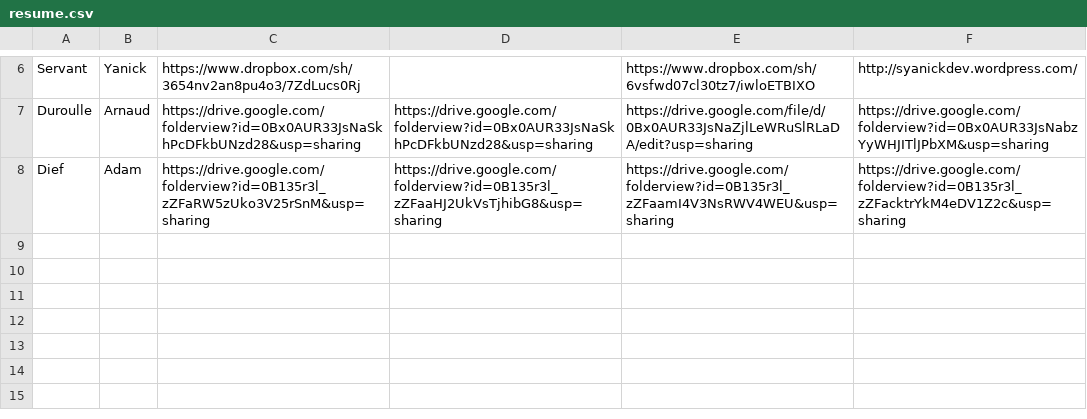
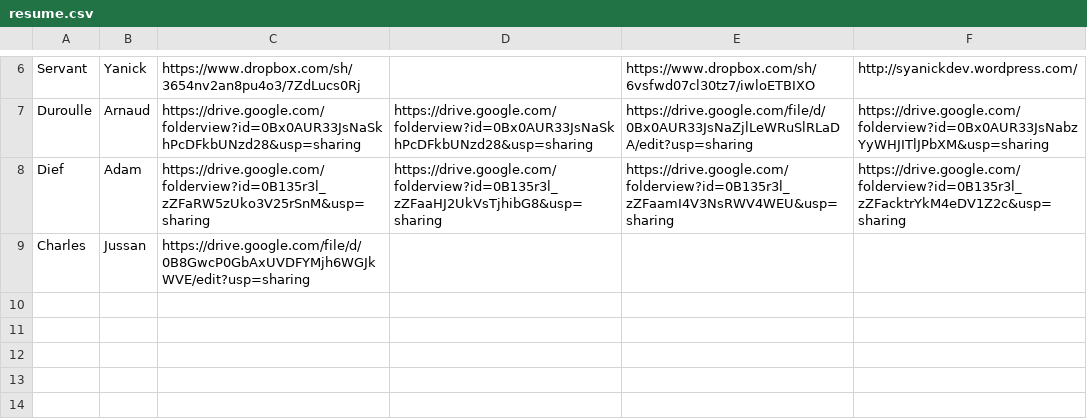
Before and after one commit to BTS-SIO2-2013/EXAM, a CSV file: resume.csv, drawn as a sheet; only a part is shown, gaps mark what is left out; the shorter side is filled out with more unchanged rows.

Commit message:
Update resume.csv

```diff
--- a/resume.csv
+++ b/resume.csv
@@ -8,3 +8,3 @@ Duroulle; Arnaud; https://drive.google.com/folderview?id=0Bx0AUR33JsNaSkhPcDFkbU
 Dief;Adam;https://drive.google.com/folderview?id=0B135r3l_zZFaRW5zUko3V25rSnM&usp=sharing;https://drive.google.com/folderview?id=0B135r3l_zZFaaHJ2UkVsTjhibG8&usp=sharing;https://drive.google.com/folderview?id=0B135r3l_zZFaamI4V3NsRWV4WEU&usp=sharing;https://drive.google.com/folderview?id=0B135r3l_zZFacktrYkM4eDV1Z2c&usp=sharing
-;;;;;
+Charles; Jussan;https://drive.google.com/file/d/0B8GwcP0GbAxUVDFYMjh6WGJkWVE/edit?usp=sharing;
 ;;;;;
```
